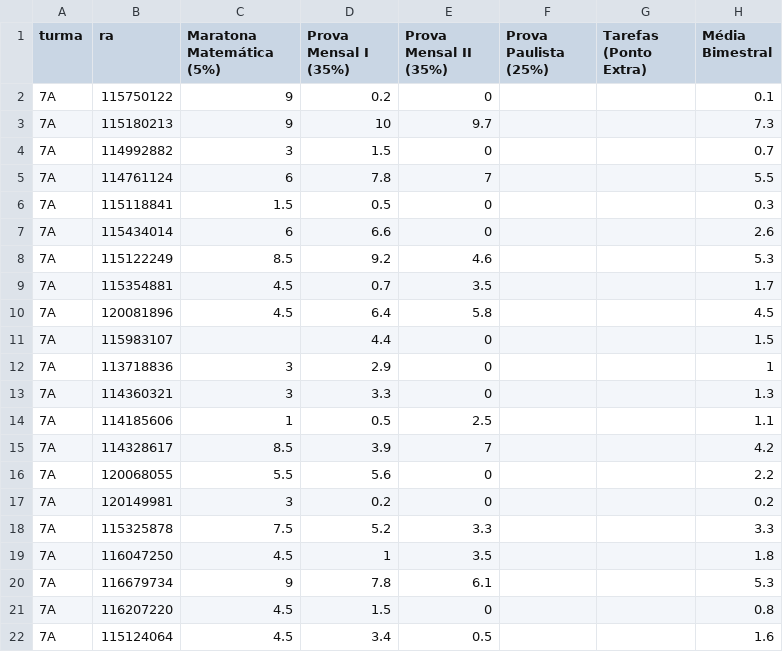
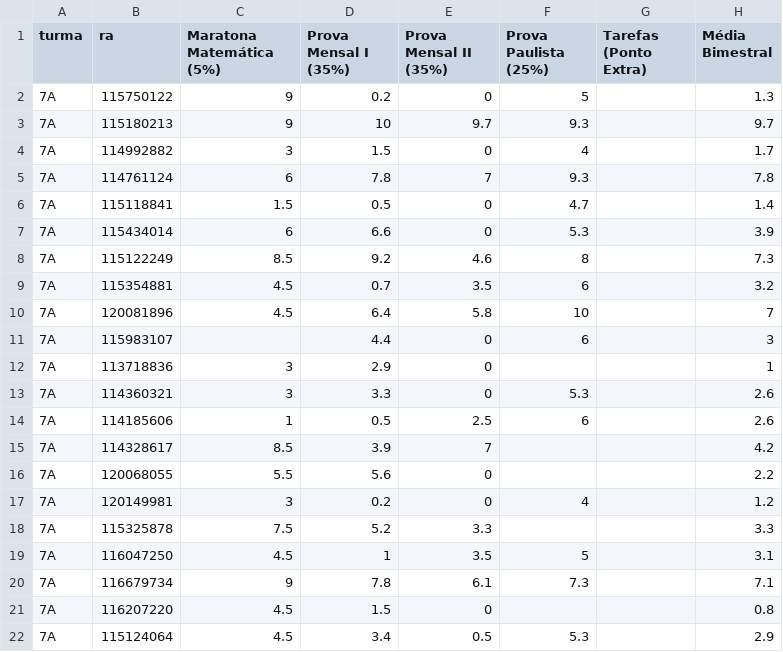
Before and after one commit to danilokanno/joaquimvilela, a CSV file: notas.csv, drawn as a sheet; only a part is shown; the diff covers the shown part only.

Commit message:
adiciona as notas da prova paulista até 29/04

```diff
--- a/notas.csv
+++ b/notas.csv
@@ -1,22 +1,22 @@
 turma,ra,Maratona Matemática (5%),Prova Mensal I (35%),Prova Mensal II (35%),Prova Paulista (25%),Tarefas (Ponto Extra),Média Bimestral
-7A,115750122,9,0.2,0,,,0.1
-7A,115180213,9,10,9.7,,,7.3
-7A,114992882,3,1.5,0,,,0.7
-7A,114761124,6,7.8,7,,,5.5
-7A,115118841,1.5,0.5,0,,,0.3
-7A,115434014,6,6.6,0,,,2.6
-7A,115122249,8.5,9.2,4.6,,,5.3
-7A,115354881,4.5,0.7,3.5,,,1.7
-7A,120081896,4.5,6.4,5.8,,,4.5
-7A,115983107,,4.4,0,,,1.5
+7A,115750122,9,0.2,0,5,,1.3
+7A,115180213,9,10,9.7,9.3,,9.7
+7A,114992882,3,1.5,0,4,,1.7
+7A,114761124,6,7.8,7,9.3,,7.8
+7A,115118841,1.5,0.5,0,4.7,,1.4
+7A,115434014,6,6.6,0,5.3,,3.9
+7A,115122249,8.5,9.2,4.6,8,,7.3
+7A,115354881,4.5,0.7,3.5,6,,3.2
+7A,120081896,4.5,6.4,5.8,10,,7
+7A,115983107,,4.4,0,6,,3
 7A,113718836,3,2.9,0,,,1
-7A,114360321,3,3.3,0,,,1.3
-7A,114185606,1,0.5,2.5,,,1.1
+7A,114360321,3,3.3,0,5.3,,2.6
+7A,114185606,1,0.5,2.5,6,,2.6
 7A,114328617,8.5,3.9,7,,,4.2
 7A,120068055,5.5,5.6,0,,,2.2
-7A,120149981,3,0.2,0,,,0.2
+7A,120149981,3,0.2,0,4,,1.2
 7A,115325878,7.5,5.2,3.3,,,3.3
-7A,116047250,4.5,1,3.5,,,1.8
-7A,116679734,9,7.8,6.1,,,5.3
+7A,116047250,4.5,1,3.5,5,,3.1
+7A,116679734,9,7.8,6.1,7.3,,7.1
 7A,116207220,4.5,1.5,0,,,0.8
-7A,115124064,4.5,3.4,0.5,,,1.6
+7A,115124064,4.5,3.4,0.5,5.3,,2.9
```
Also changed, not shown: 1 added row, 1 removed row and 38 edited cells elsewhere in this file, 11 other files.
